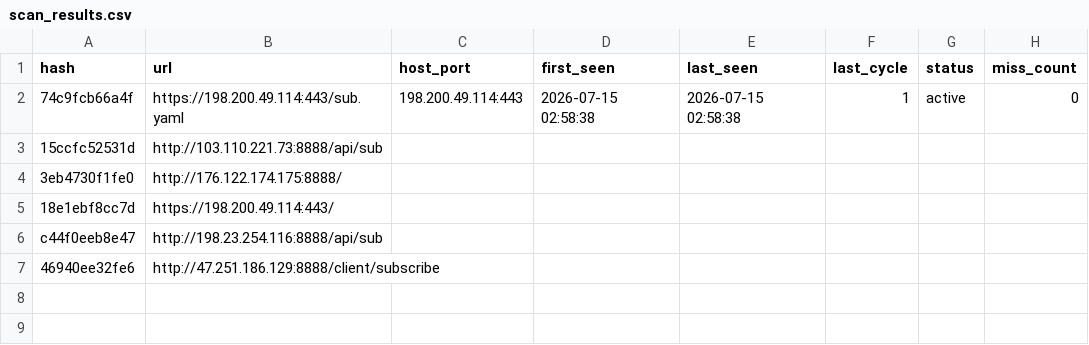
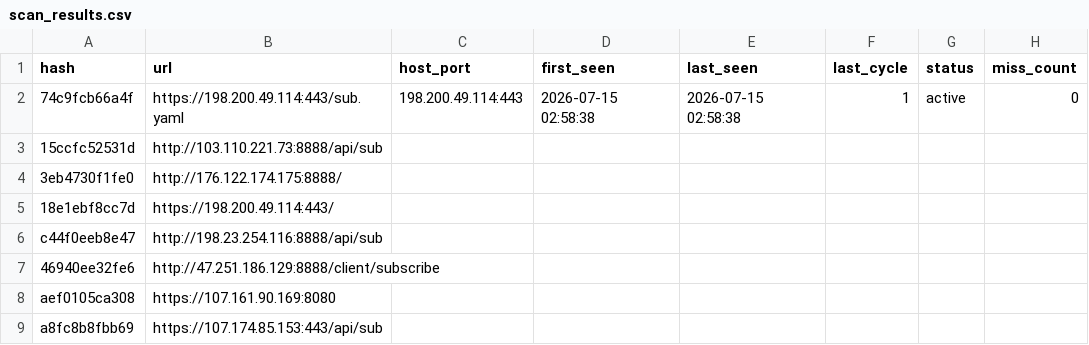
Before and after one commit to qjlxg/Barcode-Driver, a CSV file: scan_results.csv, drawn as a sheet; the diff names each change by its address in the sheet, - before the commit and + after, or states it on an @@ line.

```diff
--- a/scan_results.csv
+++ b/scan_results.csv
+row 8: aef0105ca308 | https://107.161.90.169:8080
+row 9: a8fc8b8fbb69 | https://107.174.85.153:443/api/sub
```
Also changed, not shown: 3 other files.
